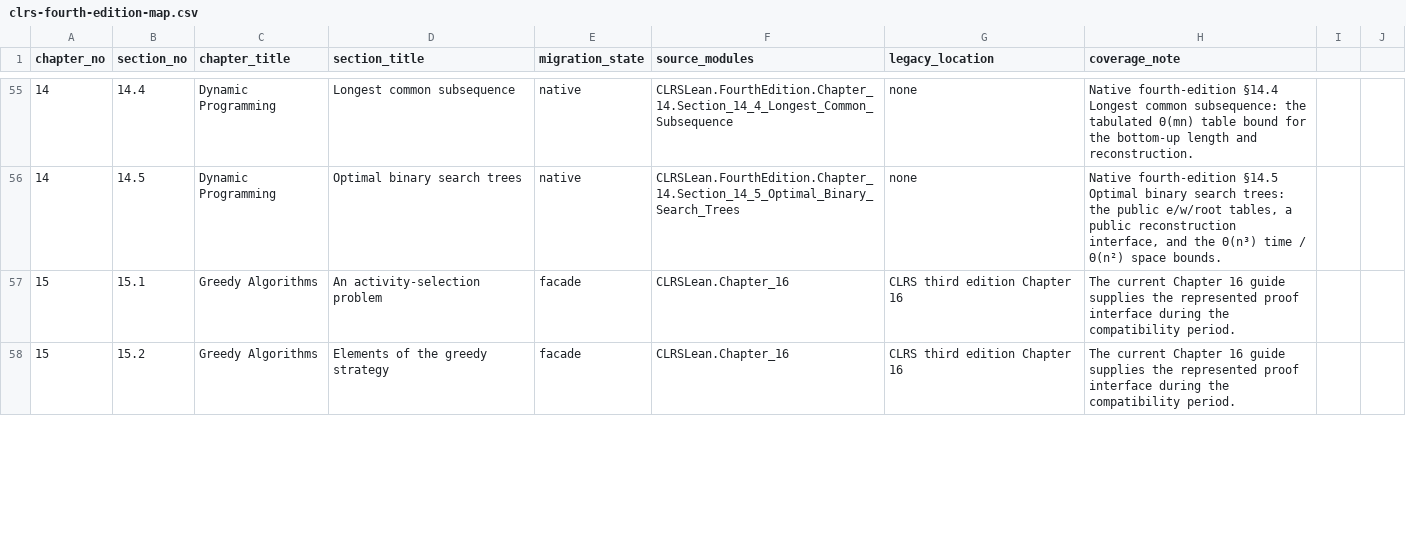
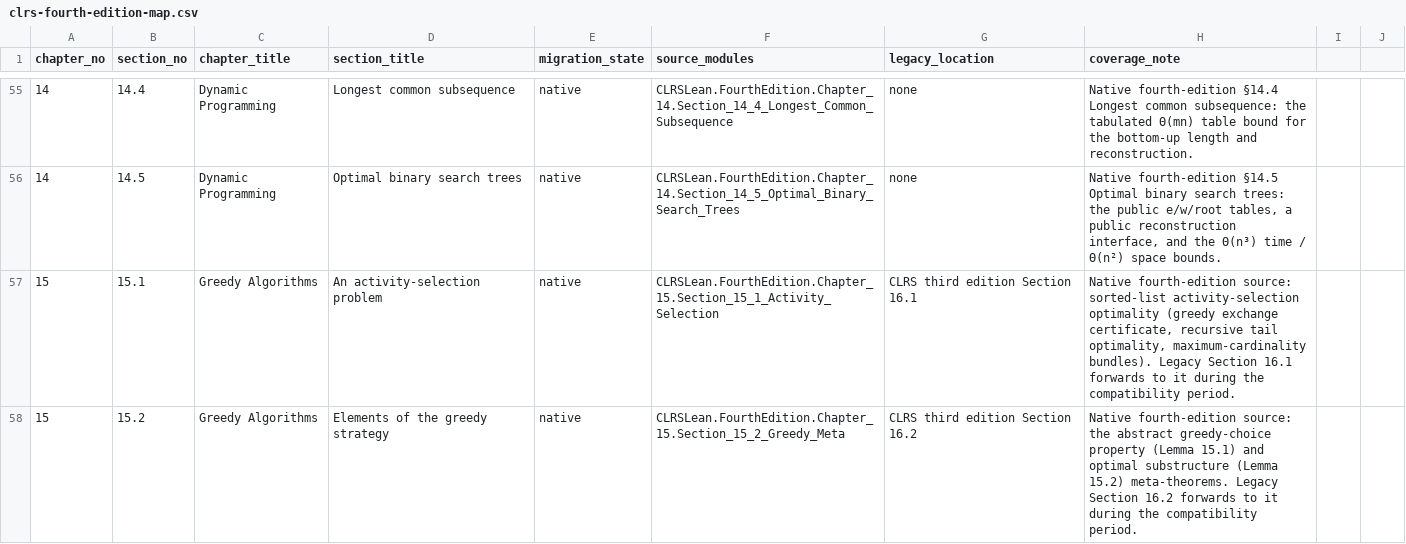
Before and after one commit to TankTechnology/CLRS-Lean, a CSV file: docs/clrs-fourth-edition-map.csv, drawn as a sheet; only a part is shown, gaps mark what is left out; the diff covers the shown part only.

```diff
--- a/docs/clrs-fourth-edition-map.csv
+++ b/docs/clrs-fourth-edition-map.csv
@@ -56,3 +56,3 @@ chapter_no,section_no,chapter_title,section_title,migration_state,source_modules
 14,14.5,Dynamic Programming,Optimal binary search trees,native,CLRSLean.FourthEdition.Chapter_14.Section_14_5_Optimal_Binary_Search_Trees,none,"Native fourth-edition §14.5 Optimal binary search trees: the public e/w/root tables, a public reconstruction interface, and the Θ(n³) time / Θ(n²) space bounds."
-15,15.1,Greedy Algorithms,An activity-selection problem,facade,CLRSLean.Chapter_16,CLRS third edition Chapter 16,The current Chapter 16 guide supplies the represented proof interface during the compatibility period.
-15,15.2,Greedy Algorithms,Elements of the greedy strategy,facade,CLRSLean.Chapter_16,CLRS third edition Chapter 16,The current Chapter 16 guide supplies the represented proof interface during the compatibility period.
+15,15.1,Greedy Algorithms,An activity-selection problem,native,CLRSLean.FourthEdition.Chapter_15.Section_15_1_Activity_Selection,CLRS third edition Section 16.1,"Native fourth-edition source: sorted-list activity-selection optimality (greedy exchange certificate, recursive tail optimality, maximum-cardinality bundles). Legacy Section 16.1 forwards to it during the compatibility period."
+15,15.2,Greedy Algorithms,Elements of the greedy strategy,native,CLRSLean.FourthEdition.Chapter_15.Section_15_2_Greedy_Meta,CLRS third edition Section 16.2,Native fourth-edition source: the abstract greedy-choice property (Lemma 15.1) and optimal substructure (Lemma 15.2) meta-theorems. Legacy Section 16.2 forwards to it during the compatibility period.
```
Also changed, not shown: 6 edited cells elsewhere in this file, docs/clrs-proof-progress.csv, 26 other files.
